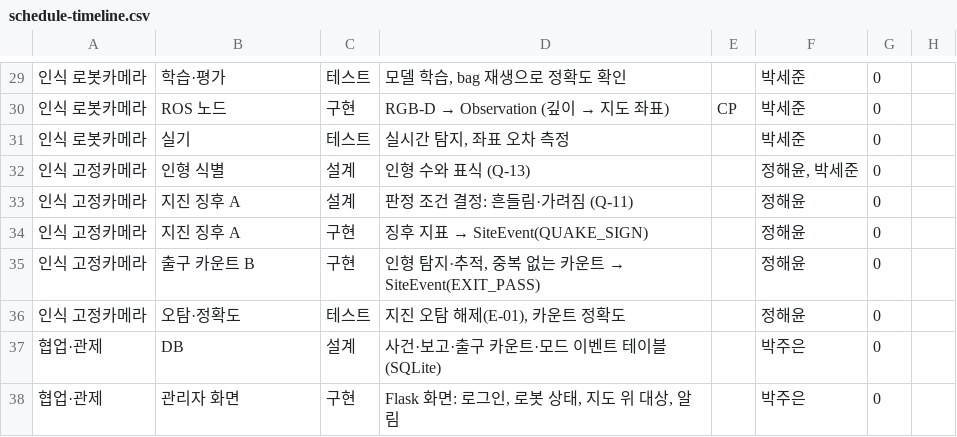
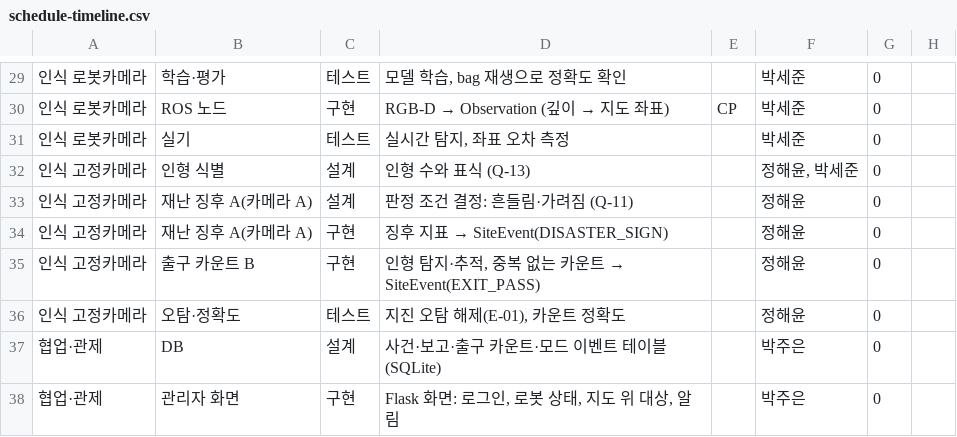
Before and after one commit to mi1nn/ROKEY-7-public, a CSV file: docs/schedule-timeline.csv, drawn as a sheet; only a part is shown, gaps mark what is left out; the diff names each change by its address in the sheet, - before the commit and + after, or states it on an @@ line.

```diff
--- a/docs/schedule-timeline.csv
+++ b/docs/schedule-timeline.csv
-B33:B34: 지진 징후 A
+B33:B34: 재난 징후 A(카메라 A)
@@ D34: 징후 지표 → SiteEvent(QUAKE_SIGN) → 징후 지표 → SiteEvent(DISASTER_SIGN) @@
```
Also changed, not shown: 2 other files.
